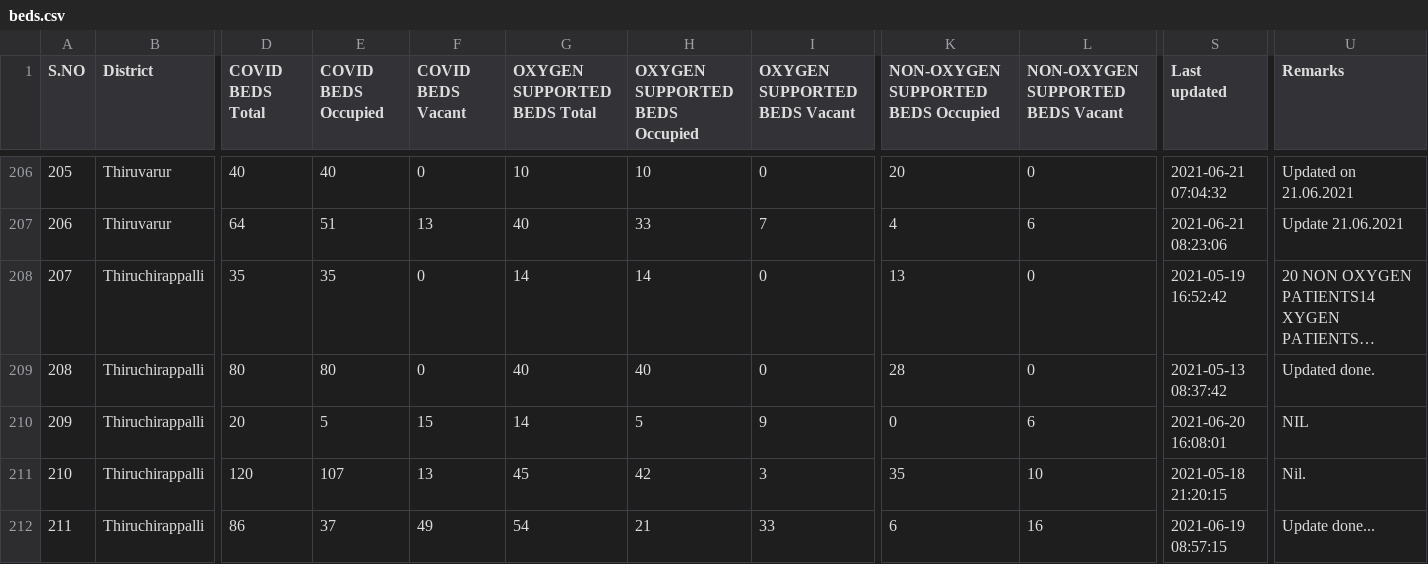
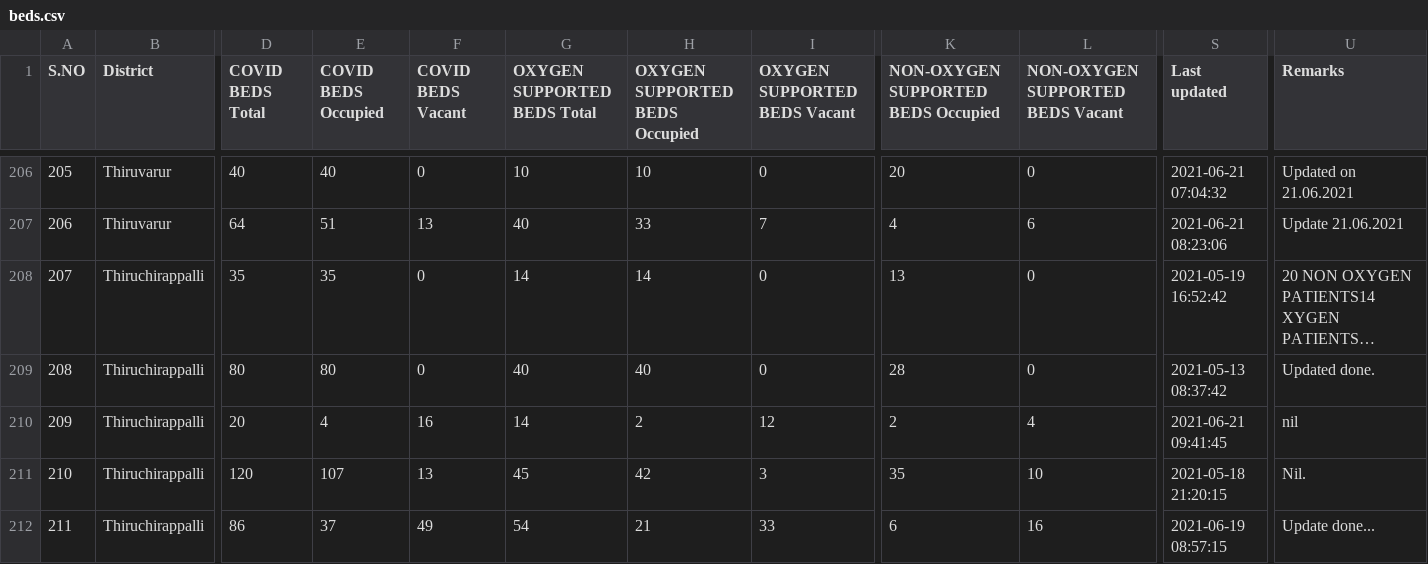
Before and after one commit to mskian/tamil-nadu-covid-beds-api, a CSV file: data/beds.csv, drawn as a sheet; only a part is shown, gaps mark what is left out; long unchanged cells end in …; the diff covers the shown part only; the diff names each change by its address in the sheet, - before the commit and + after, or states it on an @@ line.

```diff
--- a/data/beds.csv
+++ b/data/beds.csv
-E210 (COVID BEDS Occupied): 5
+E210 (COVID BEDS Occupied): 4
-F210 (COVID BEDS Vacant): 15
+F210 (COVID BEDS Vacant): 16
-H210 (OXYGEN SUPPORTED BEDS Occupied): 5
+H210 (OXYGEN SUPPORTED BEDS Occupied): 2
-I210 (OXYGEN SUPPORTED BEDS Vacant): 9
+I210 (OXYGEN SUPPORTED BEDS Vacant): 12
-K210: 0
+K210: 2
-L210 (NON-OXYGEN SUPPORTED BEDS Vacant): 6
+L210 (NON-OXYGEN SUPPORTED BEDS Vacant): 4
-S210 (Last updated): 2021-06-20 16:08:01
+S210 (Last updated): 2021-06-21 09:41:45
-U210 (Remarks): NIL
+U210 (Remarks): nil
```
Also changed, not shown: 79 edited cells elsewhere in this file, 1 other file.
